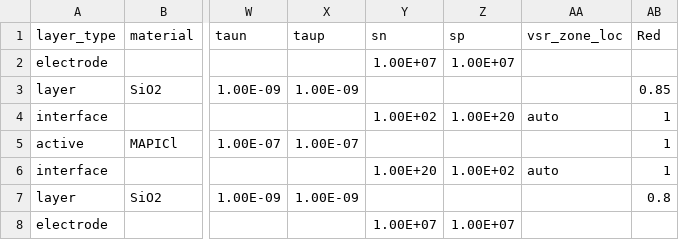
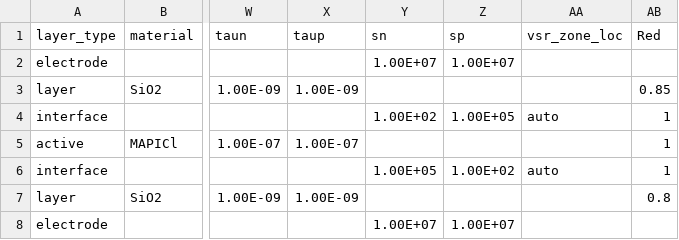
Before and after one commit to lucy-hart/Driftfusion, a CSV file: Input_files/NiO-TripleCat-C60-Fiddled.csv, drawn as a sheet; only a part is shown, gaps mark what is left out; the diff names each change by its address in the sheet, - before the commit and + after, or states it on an @@ line.

```diff
--- a/Input_files/NiO-TripleCat-C60-Fiddled.csv
+++ b/Input_files/NiO-TripleCat-C60-Fiddled.csv
-Z4 (sp): 1.00E+20
+Z4 (sp): 1.00E+05
-Y6 (sn): 1.00E+20
+Y6 (sn): 1.00E+05
```
Also changed, not shown: Input_files/SAM_MAFACsPbIBr_C60.csv, Input_files/TripleCat-ForSaP.csv, 21 other files.
